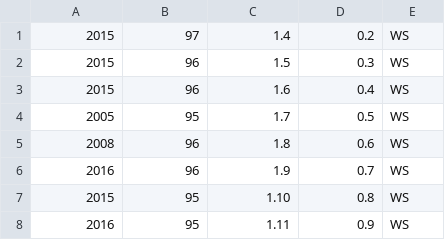
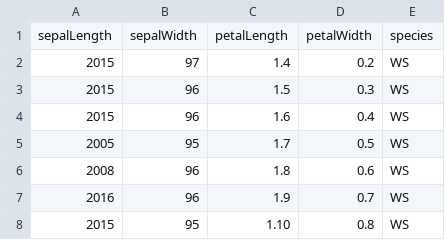
Before and after one commit to atelierdechile/wines, a TSV file: wine-spectator-top100-2018.tsv, drawn as a sheet; only a part is shown; the shorter side is filled out with more unchanged rows; the diff names each change by its address in the sheet, - before the commit and + after, or states it on an @@ line.

Commit message:
Update wine-spectator-top100-2018.tsv

```diff
--- a/wine-spectator-top100-2018.tsv
+++ b/wine-spectator-top100-2018.tsv
+row 1: sepalLength | sepalWidth | petalLength | petalWidth | species
```
